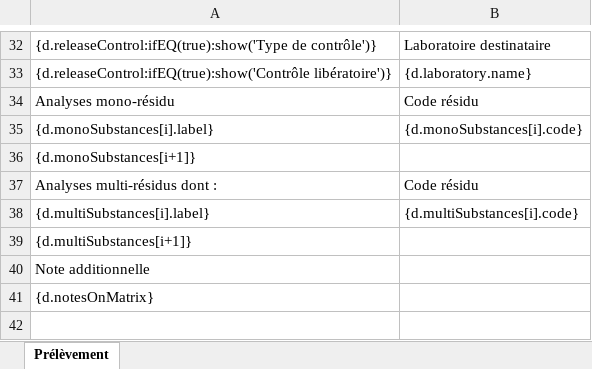
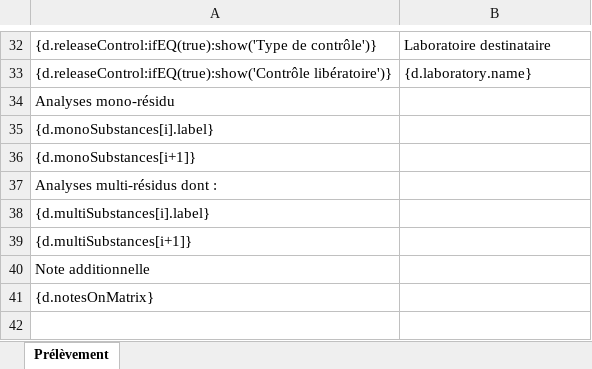
Before and after one commit to betagouv/maestro, an Excel workbook: server/templates/analysisRequest/analysisRequest.xlsx, sheet Prélèvement, drawn as a sheet; only a part is shown, gaps mark what is left out; values as stored, in another font and other column widths than the file's, no cell formats; charts and pictures not drawn; the diff names each change by its address in the sheet, - before the commit and + after, or states it on an @@ line.

```diff
--- a/server/templates/analysisRequest/analysisRequest.xlsx (sheet Prélèvement)
+++ b/server/templates/analysisRequest/analysisRequest.xlsx (sheet Prélèvement)
-B34: Code résidu
+B34: (empty)
-B35: {d.monoSubstances[i].code}
+B35: (empty)
-B37: Code résidu
+B37: (empty)
-B38: {d.multiSubstances[i].code}
+B38: (empty)
```
Also changed, not shown: cell formats, charts or pictures, 3 other files.
